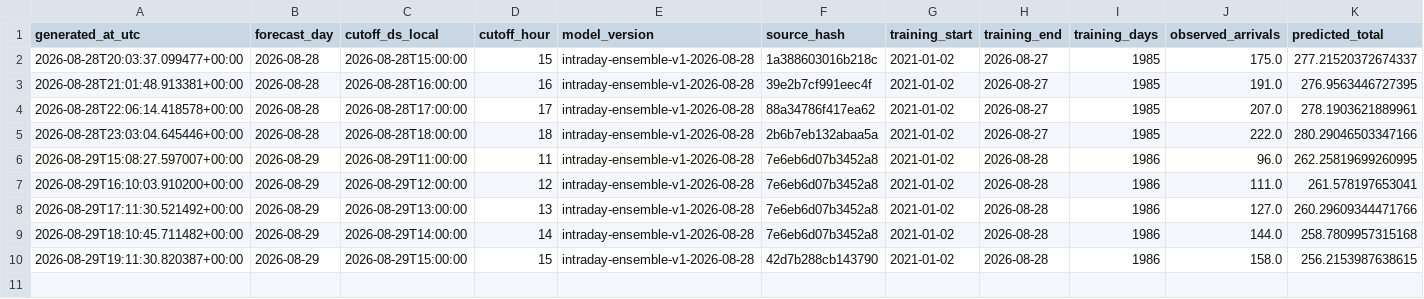
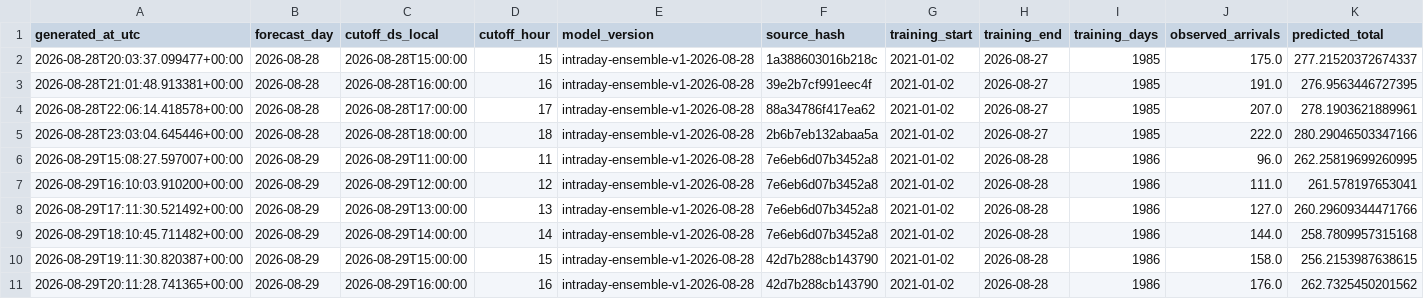
Before and after one commit to drdevinhopkins/ed-flow-2023, a CSV file: validation/intraday-day-completion-shadow/forecasts.csv, drawn as a sheet; only a part is shown; rows hold the shown columns only; the diff names each change by its address in the sheet, - before the commit and + after, or states it on an @@ line.

```diff
--- a/validation/intraday-day-completion-shadow/forecasts.csv
+++ b/validation/intraday-day-completion-shadow/forecasts.csv
+row 11: 2026-08-29T20:11:28.741365+00:00 | 2026-08-29 | 2026-08-29T16:00:00 | 16 | intraday-ensemble-v1-2026-08-28 | 42d7b288cb143790 | 2021-01-02 | 2026-08-28 | 1986 | 176.0 | 262.7325450201562
```
Also changed, not shown: validation/intraday-day-completion-shadow/status-history.csv, 4 other files.
